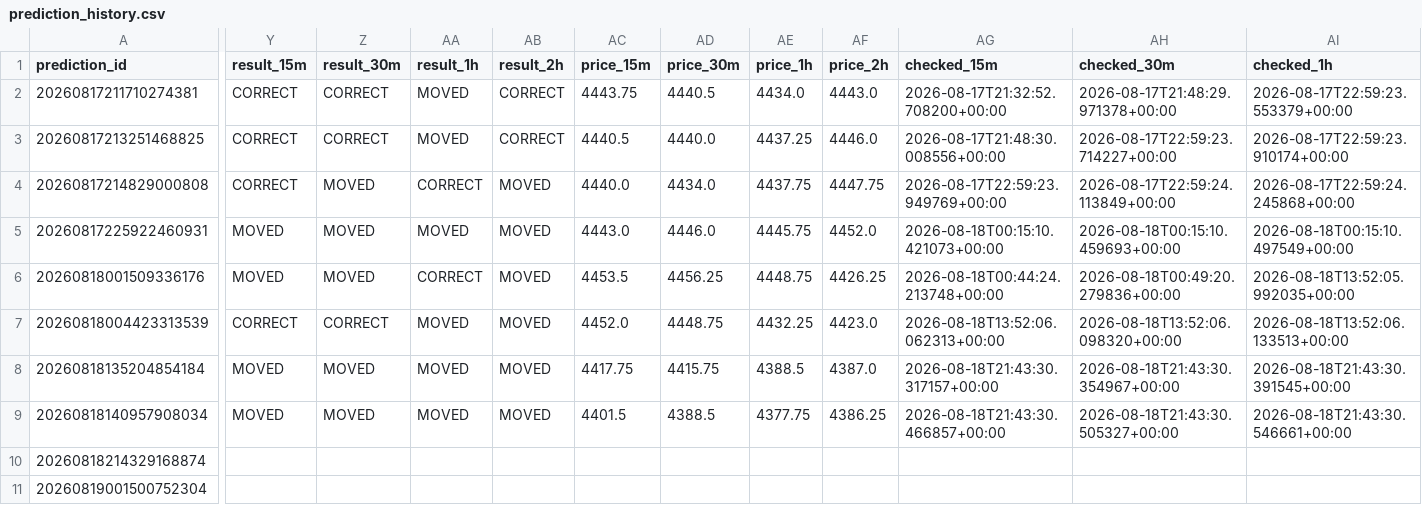
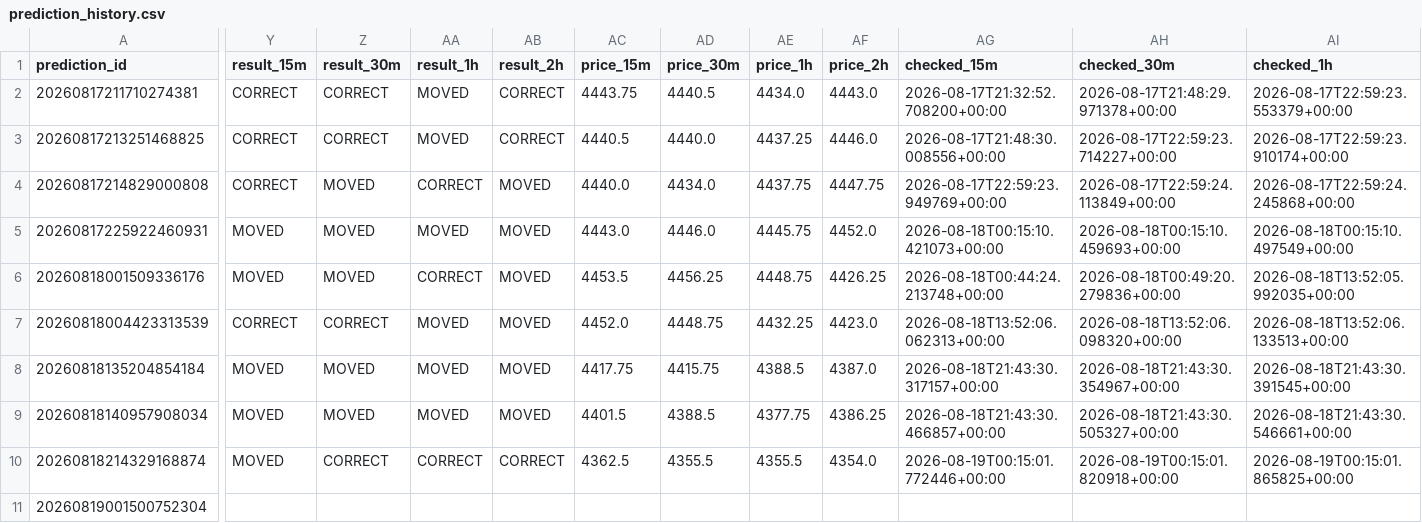
Before and after one commit to smd-netizen/Gold-market-monitor, a CSV file: prediction_history.csv, drawn as a sheet; only a part is shown, gaps mark what is left out; the diff covers the shown part only; the diff names each change by its address in the sheet, - before the commit and + after, or states it on an @@ line.

Commit message:
Update Gold Market Monitor prediction results

```diff
--- a/prediction_history.csv
+++ b/prediction_history.csv
-Y10 (result_15m): (empty)
+Y10 (result_15m): MOVED
-Z10 (result_30m): (empty)
+Z10 (result_30m): CORRECT
-AA10 (result_1h): (empty)
+AA10 (result_1h): CORRECT
-AB10 (result_2h): (empty)
+AB10 (result_2h): CORRECT
-AC10 (price_15m): (empty)
+AC10 (price_15m): 4362.5
-AD10 (price_30m): (empty)
+AD10 (price_30m): 4355.5
-AE10 (price_1h): (empty)
+AE10 (price_1h): 4355.5
-AF10 (price_2h): (empty)
+AF10 (price_2h): 4354.0
-AG10 (checked_15m): (empty)
+AG10 (checked_15m): 2026-08-19T00:15:01.772446+00:00
-AH10 (checked_30m): (empty)
+AH10 (checked_30m): 2026-08-19T00:15:01.820918+00:00
-AI10 (checked_1h): (empty)
+AI10 (checked_1h): 2026-08-19T00:15:01.865825+00:00
```
Also changed, not shown: 1 edited cell elsewhere in this file.
